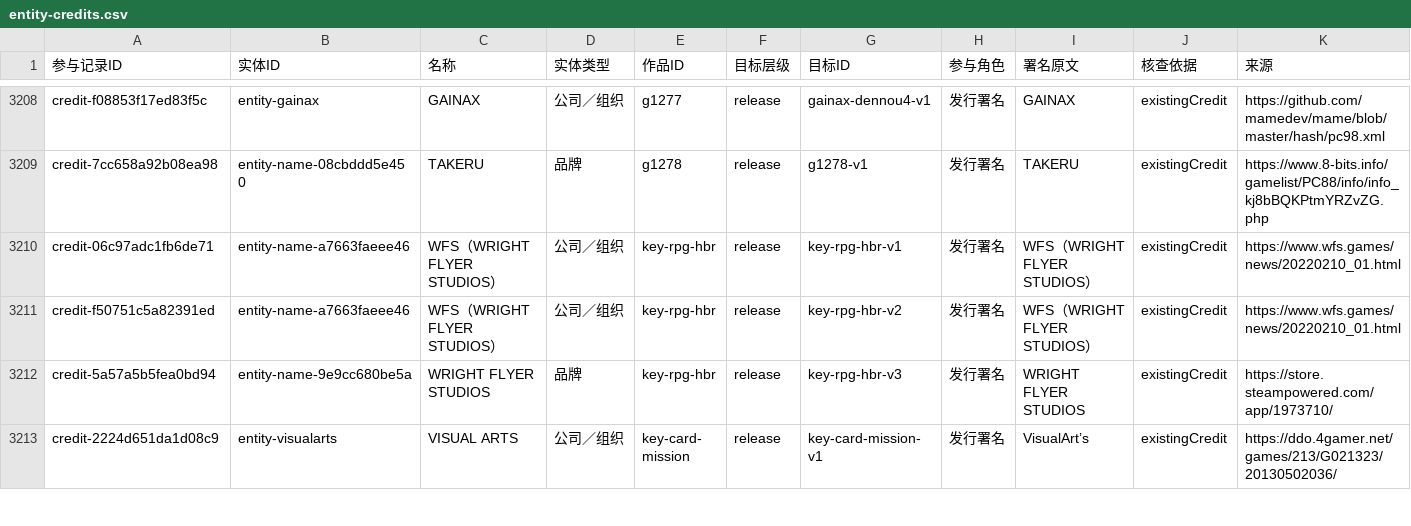
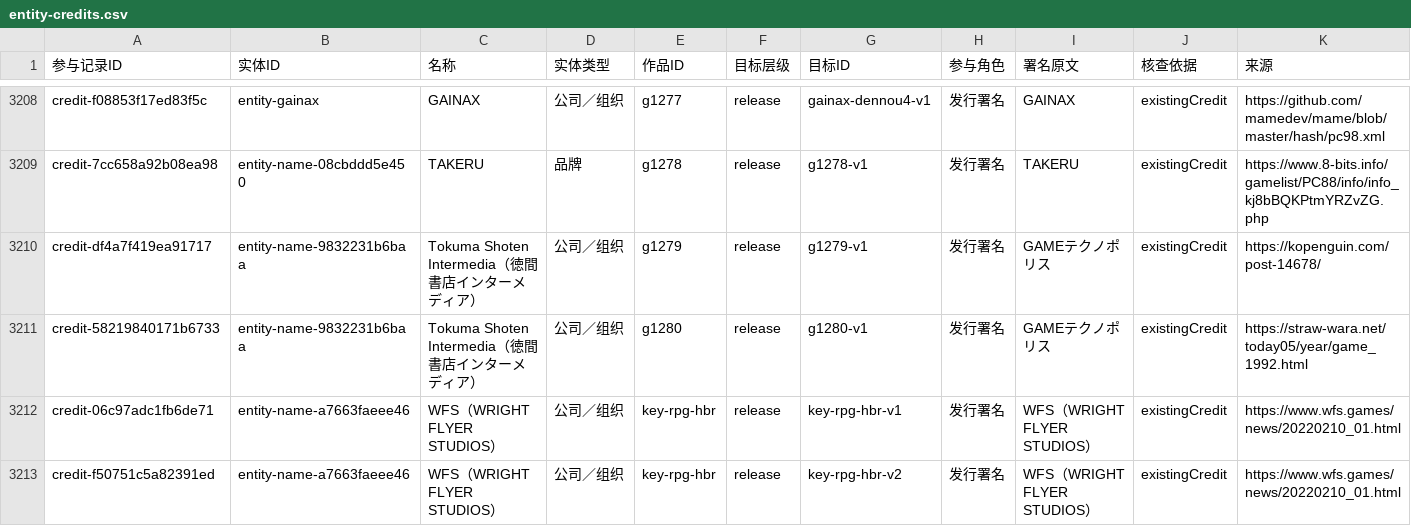
Before and after one commit to wt1234-donkey/visual-novel, a CSV file: data/entity-credits.csv, drawn as a sheet; only a part is shown, gaps mark what is left out; the shorter side is filled out with more unchanged rows; the diff names each change by its address in the sheet, - before the commit and + after, or states it on an @@ line.

```diff
--- a/data/entity-credits.csv
+++ b/data/entity-credits.csv
+row 3210: credit-df4a7f419ea91717 | entity-name-9832231b6baa | Tokuma Shoten Intermedia（徳間書店インターメディア） | 公司／组织 | g1279 | release | g1279-v1 | 发行署名 | GAMEテクノポリス | existingCredit | https://kopenguin.com/post-14678/
+row 3211: credit-58219840171b6733 | entity-name-9832231b6baa | Tokuma Shoten Intermedia（徳間書店インターメディア） | 公司／组织 | g1280 | release | g1280-v1 | 发行署名 | GAMEテクノポリス | existingCredit | https://straw-wara.net/today05/year/game_1992.html
```
Also changed, not shown: data/content-versions.csv, data/interaction-modes.csv, 23 other files.
